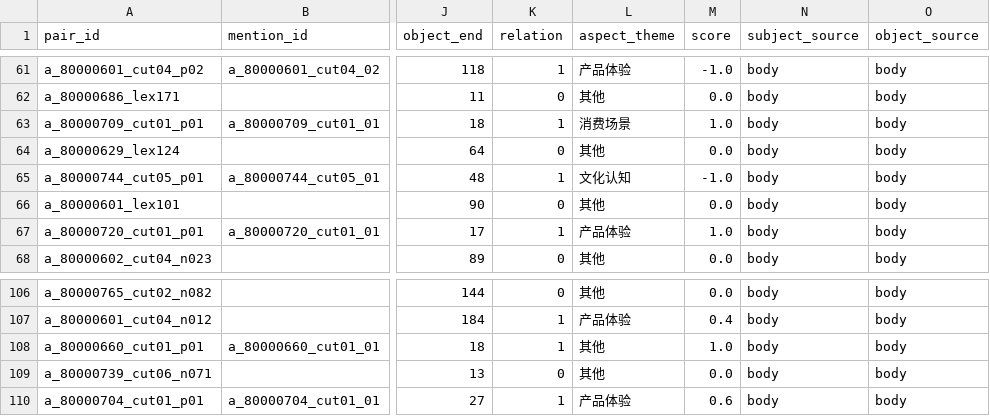
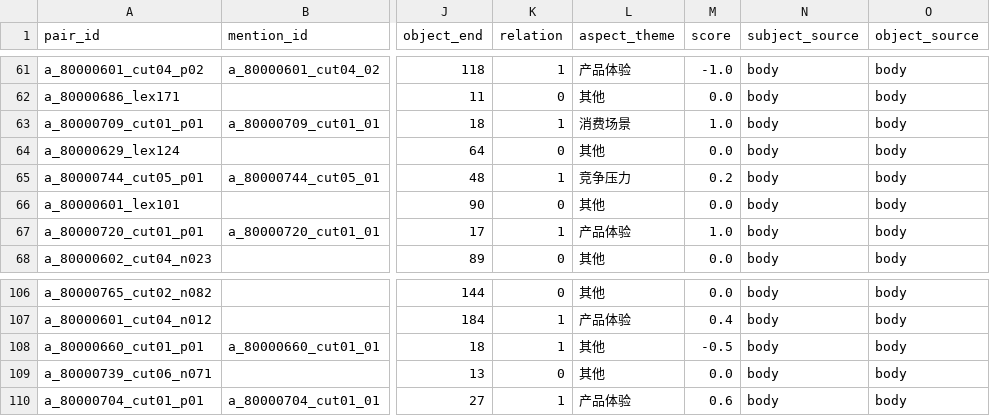
Before and after one commit to aaaaa-xxxxx-m/comparative-semantic-mining, a CSV file: data/gts/gts_valid.csv, drawn as a sheet; only a part is shown, gaps mark what is left out; the diff covers the shown part only; the diff names each change by its address in the sheet, - before the commit and + after, or states it on an @@ line.

```diff
--- a/data/gts/gts_valid.csv
+++ b/data/gts/gts_valid.csv
-L65 (aspect_theme): 文化认知
+L65 (aspect_theme): 竞争压力
-M65 (score): -1.0
+M65 (score): 0.2
-M108 (score): 1.0
+M108 (score): -0.5
```
Also changed, not shown: 35 edited cells elsewhere in this file.
